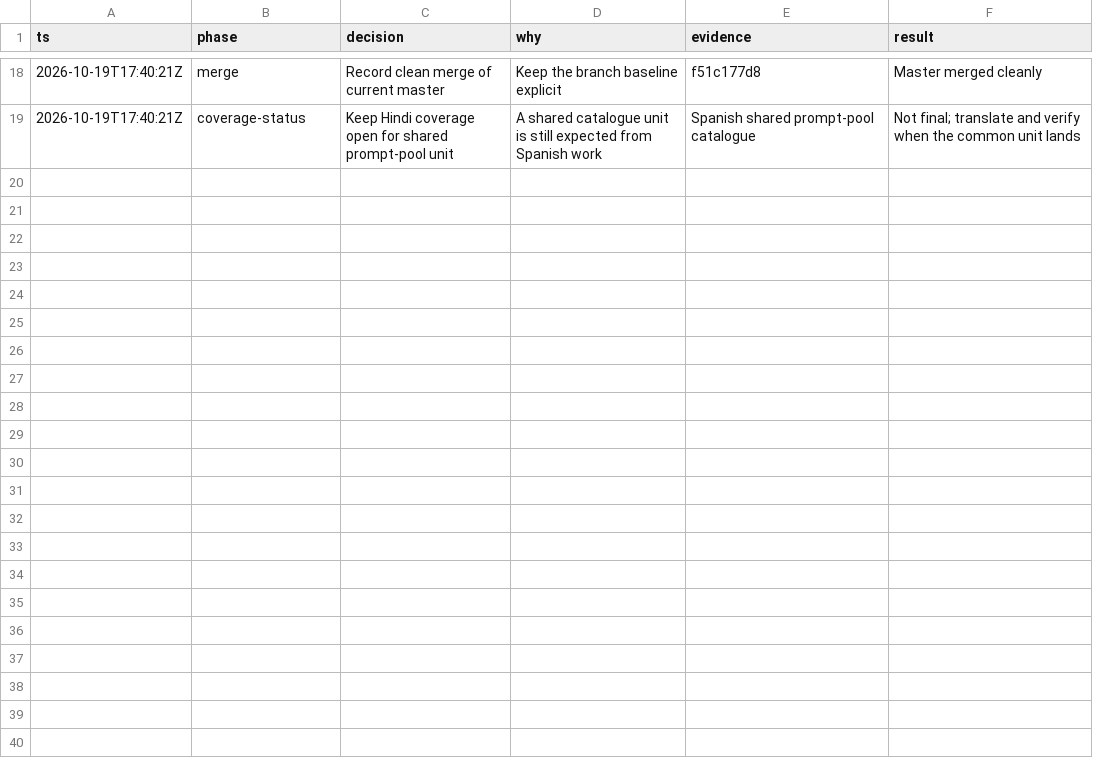
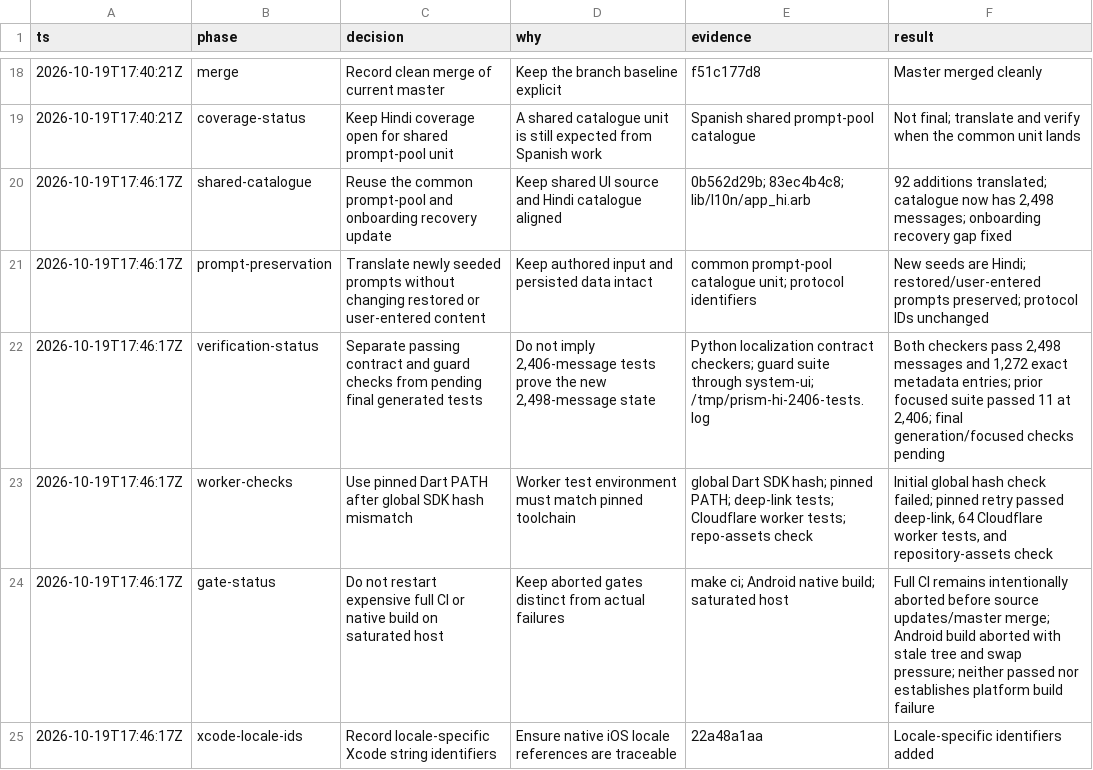
Before and after one commit to Hash-Studios/Prism, a TSV file: docs/development/localization-hi-decisions.tsv, drawn as a sheet; only a part is shown, gaps mark what is left out; the diff names each change by its address in the sheet, - before the commit and + after, or states it on an @@ line.

Commit message:
docs(l10n): record complete Hindi catalogue verification

```diff
--- a/docs/development/localization-hi-decisions.tsv
+++ b/docs/development/localization-hi-decisions.tsv
+row 20: 2026-10-19T17:46:17Z | shared-catalogue | Reuse the common prompt-pool and onboarding recovery update | Keep shared UI source and Hindi catalogue aligned | 0b562d29b; 83ec4b4c8; lib/l10n/app_hi.arb | 92 additions translated; catalogue now has 2,498 messages; onboarding recovery gap fixed
+row 21: 2026-10-19T17:46:17Z | prompt-preservation | Translate newly seeded prompts without changing restored or user-entered content | Keep authored input and persisted data intact | common prompt-pool catalogue unit; protocol identifiers | New seeds are Hindi; restored/user-entered prompts preserved; protocol IDs unchanged
+row 22: 2026-10-19T17:46:17Z | verification-status | Separate passing contract and guard checks from pending final generated tests | Do not imply 2,406-message tests prove the new 2,498-message state | Python localization contract checkers; guard suite through system-ui; /tmp/prism-hi-2406-tests.log | Both checkers pass 2,498 messages and 1,272 exact metadata entries; prior focused suite passed 11 at 2,406; final generation/focused checks pending
+row 23: 2026-10-19T17:46:17Z | worker-checks | Use pinned Dart PATH after global SDK hash mismatch | Worker test environment must match pinned toolchain | global Dart SDK hash; pinned PATH; deep-link tests; Cloudflare worker tests; repo-assets check | Initial global hash check failed; pinned retry passed deep-link, 64 Cloudflare worker tests, and repository-assets check
+row 24: 2026-10-19T17:46:17Z | gate-status | Do not restart expensive full CI or native build on saturated host | Keep aborted gates distinct from actual failures | make ci; Android native build; saturated host | Full CI remains intentionally aborted before source updates/master merge; Android build aborted with stale tree and swap pressure; neither passed nor establishes platform build failure
+row 25: 2026-10-19T17:46:17Z | xcode-locale-ids | Record locale-specific Xcode string identifiers | Ensure native iOS locale references are traceable | 22a48a1aa | Locale-specific identifiers added
```
Also changed, not shown: 1 other file.
